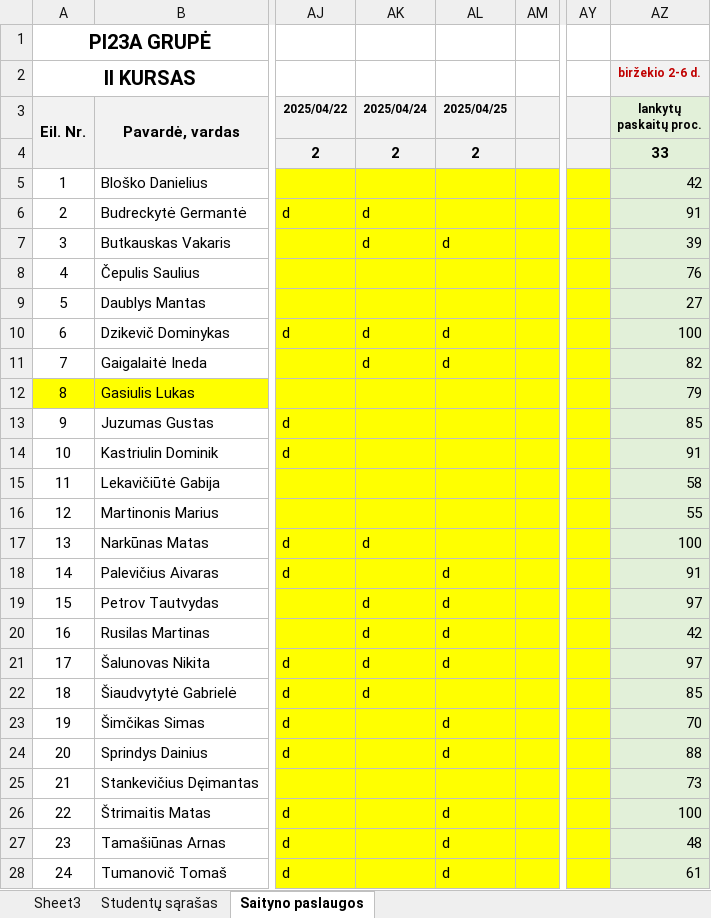
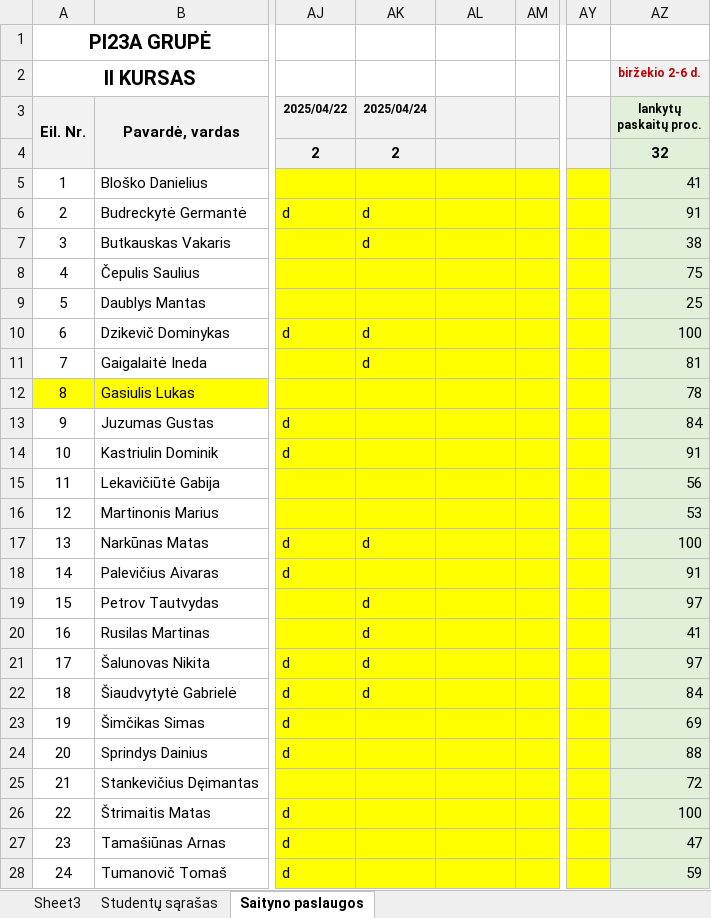
Before and after one commit to Matorota/RandomStudentFinder, an Excel workbook: src/Saityno_Paslaugos_PI23A.xlsx, sheet Saityno paslaugos, drawn as a sheet; only a part is shown, gaps mark what is left out; values as stored, in another font and other column widths than the file's, no borders; charts and pictures not drawn; the diff covers the shown part only; the diff names each change by its address in the sheet, - before the commit and + after, or states it on an @@ line.

```diff
--- a/src/Saityno_Paslaugos_PI23A.xlsx (sheet Saityno paslaugos)
+++ b/src/Saityno_Paslaugos_PI23A.xlsx (sheet Saityno paslaugos)
-AL3: 2025/04/25
+AL3: (empty)
-AL4: 2
+AL4: (empty)
-AZ4 (lankytų paskaitų proc.): 33
+AZ4 (lankytų paskaitų proc.): 32
-AZ5 (lankytų paskaitų proc.): 42
+AZ5 (lankytų paskaitų proc.): 41
-AL7: d
+AL7: (empty)
-AZ7 (lankytų paskaitų proc.): 39
+AZ7 (lankytų paskaitų proc.): 38
-AZ8 (lankytų paskaitų proc.): 76
+AZ8 (lankytų paskaitų proc.): 75
-AZ9 (lankytų paskaitų proc.): 27
+AZ9 (lankytų paskaitų proc.): 25
-AL10:AL11: d
+AL10:AL11: (empty)
-AZ11 (lankytų paskaitų proc.): 82
+AZ11 (lankytų paskaitų proc.): 81
-AZ12 (lankytų paskaitų proc.): 79
+AZ12 (lankytų paskaitų proc.): 78
-AZ13 (lankytų paskaitų proc.): 85
+AZ13 (lankytų paskaitų proc.): 84
-AZ15 (lankytų paskaitų proc.): 58
+AZ15 (lankytų paskaitų proc.): 56
-AZ16 (lankytų paskaitų proc.): 55
+AZ16 (lankytų paskaitų proc.): 53
-AL18:AL21: d
+AL18:AL21: (empty)
-AZ20 (lankytų paskaitų proc.): 42
+AZ20 (lankytų paskaitų proc.): 41
-AZ22 (lankytų paskaitų proc.): 85
+AZ22 (lankytų paskaitų proc.): 84
-AL23:AL24: d
+AL23:AL24: (empty)
-AZ23 (lankytų paskaitų proc.): 70
+AZ23 (lankytų paskaitų proc.): 69
-AZ25 (lankytų paskaitų proc.): 73
+AZ25 (lankytų paskaitų proc.): 72
-AL26:AL28: d
+AL26:AL28: (empty)
-AZ27 (lankytų paskaitų proc.): 48
+AZ27 (lankytų paskaitų proc.): 47
-AZ28 (lankytų paskaitų proc.): 61
+AZ28 (lankytų paskaitų proc.): 59
```
Also changed, not shown: 4 edited cells elsewhere in this sheet, 2 other files.
